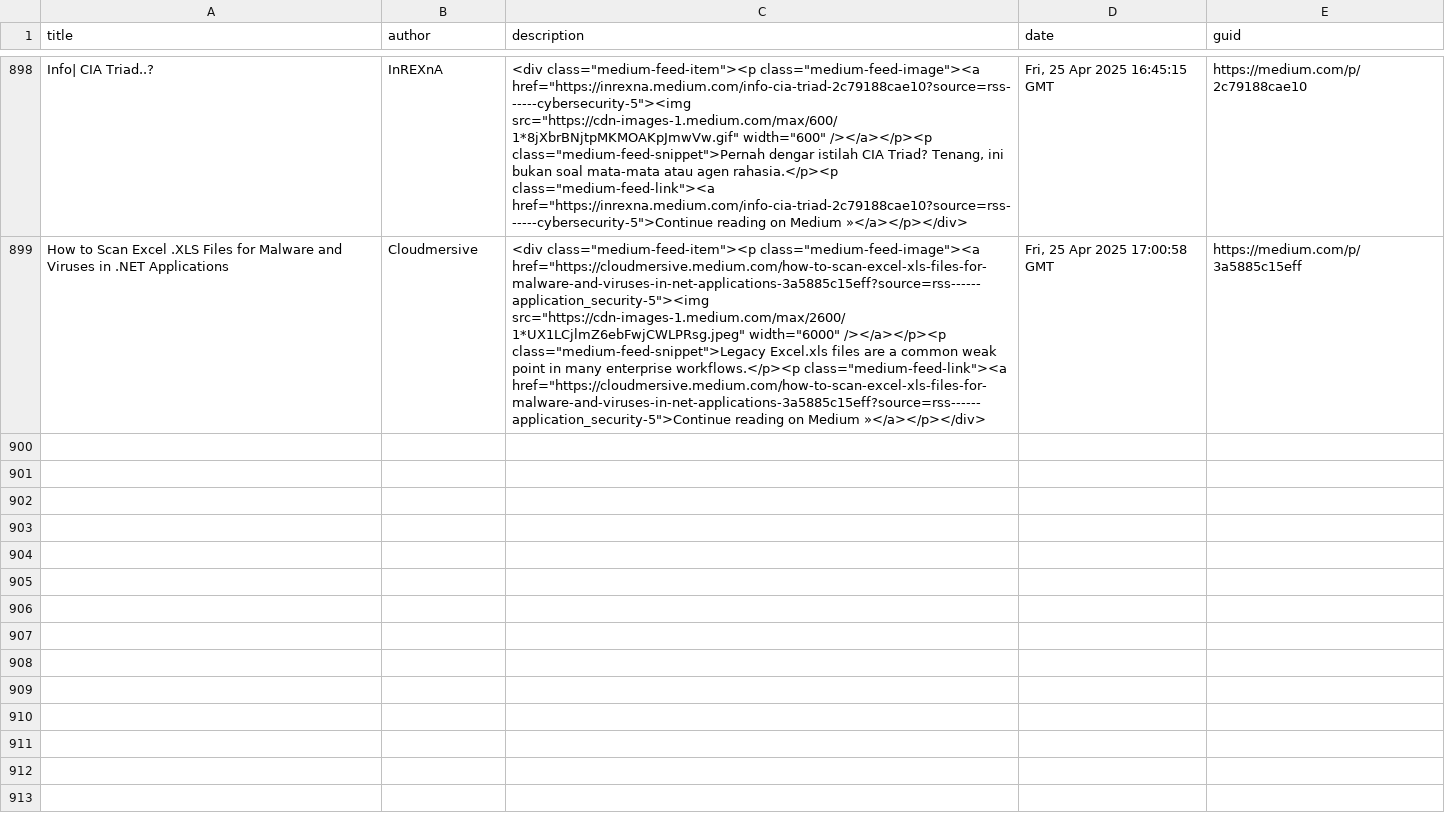
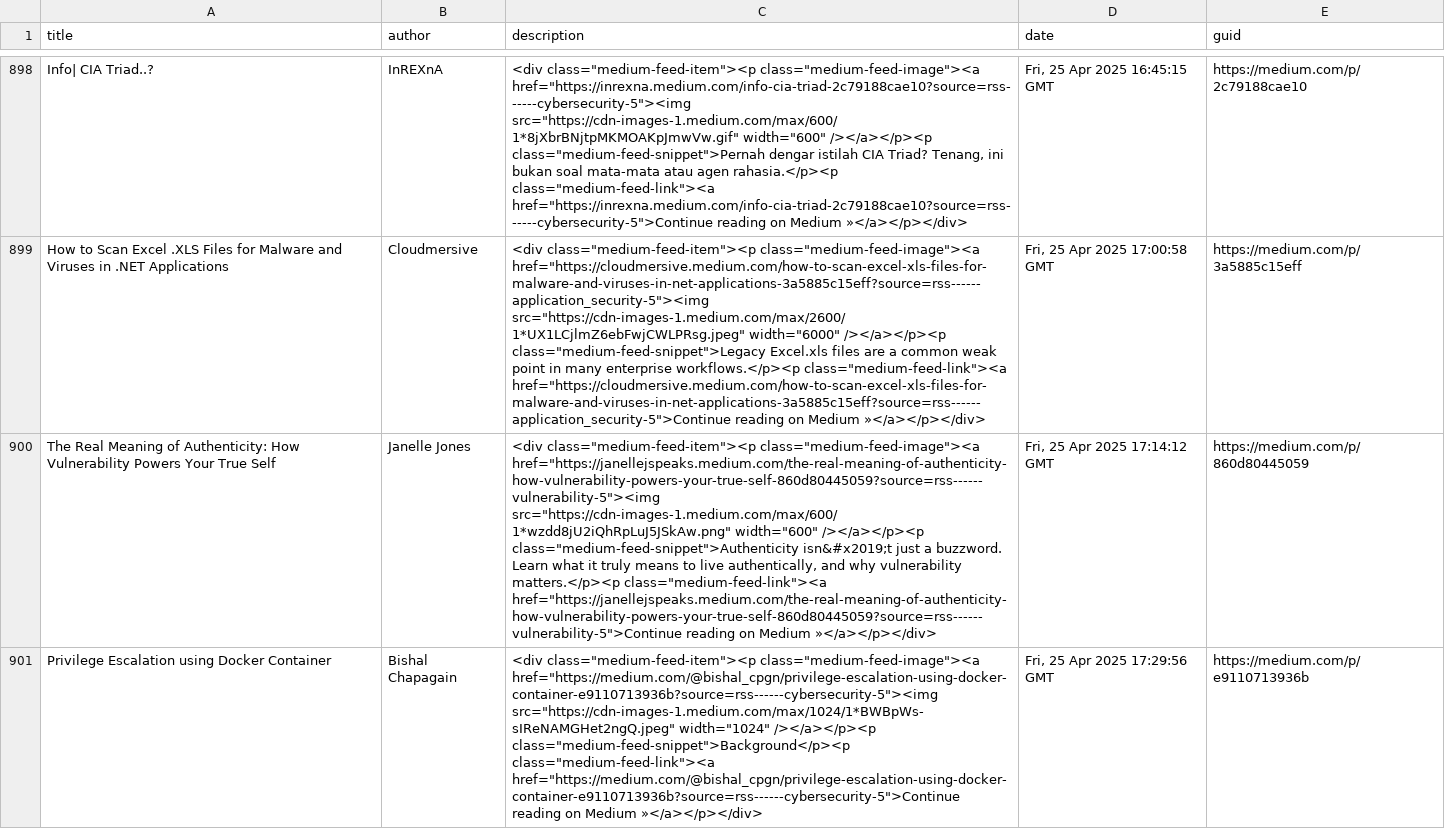
Before and after one commit to thexnumb/thexwriteup, a CSV file: articles.csv, drawn as a sheet; only a part is shown, gaps mark what is left out; the diff covers the shown part only; the diff names each change by its address in the sheet, - before the commit and + after, or states it on an @@ line.

```diff
--- a/articles.csv
+++ b/articles.csv
+row 900: The Real Meaning of Authenticity: How Vulnerability Powers Your True Self | Janelle Jones | <div class="medium-feed-item"><p class="medium-feed-image"><a href="https://janellejspeaks.medium.com/the-real-meaning-of-authenticity-how-vulnerability-powers-your-true-self-860d80445059?source=rss------vulnerability-5"><img src="https://cdn-images-1.medium.com/max/600/1*wzdd8jU2iQhRpLuJ5JSkAw.png" width="600" /></a></p><p class="medium-feed-snippet">Authenticity isn&#x2019;t just a buzzword. Learn what it truly means to live authentically, and why vulnerability matters.</p><p class="medium-feed-link"><a href="https://janellejspeaks.medium.com/the-real-meaning-of-authenticity-how-vulnerability-powers-your-true-self-860d80445059?source=rss------vulnerability-5">Continue reading on Medium »</a></p></div> | Fri, 25 Apr 2025 17:14:12 GMT | https://medium.com/p/860d80445059
+row 901: Privilege Escalation using Docker Container | Bishal Chapagain | <div class="medium-feed-item"><p class="medium-feed-image"><a href="https://medium.com/@bishal_cpgn/privilege-escalation-using-docker-container-e9110713936b?source=rss------cybersecurity-5"><img src="https://cdn-images-1.medium.com/max/1024/1*BWBpWs-sIReNAMGHet2ngQ.jpeg" width="1024" /></a></p><p class="medium-feed-snippet">Background</p><p class="medium-feed-link"><a href="https://medium.com/@bishal_cpgn/privilege-escalation-using-docker-container-e9110713936b?source=rss------cybersecurity-5">Continue reading on Medium »</a></p></div> | Fri, 25 Apr 2025 17:29:56 GMT | https://medium.com/p/e9110713936b
```
Also changed, not shown: 4 added rows elsewhere in this file, 1 other file.
